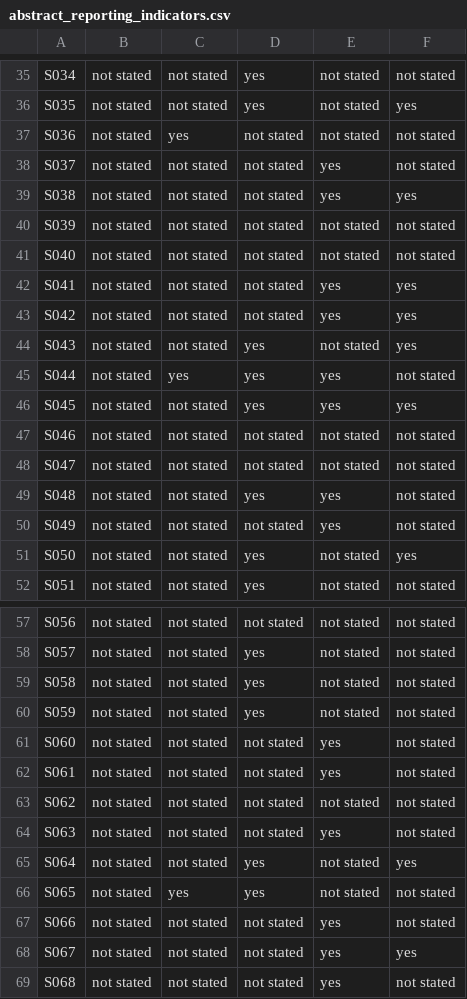
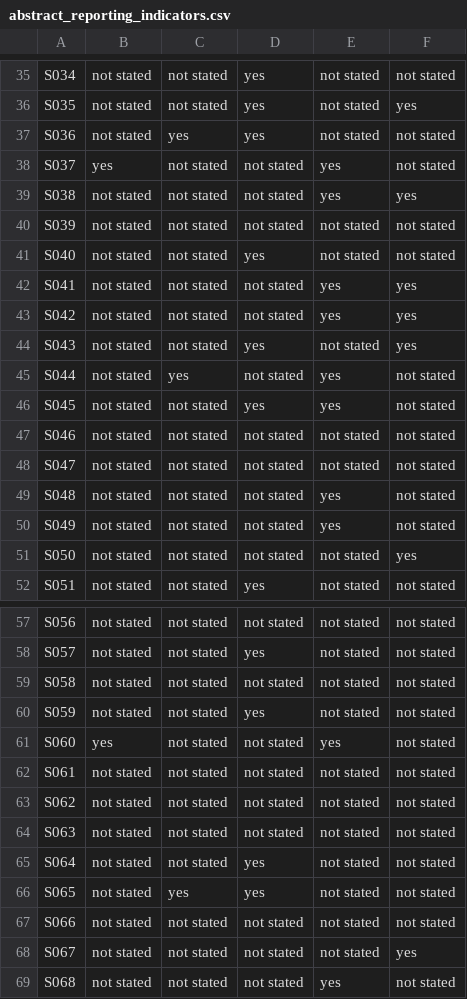
Before and after one commit to fyodora2/5R, a CSV file: data/abstract_reporting_indicators.csv, drawn as a sheet; only a part is shown, gaps mark what is left out; the diff covers the shown part only.

```diff
--- a/data/abstract_reporting_indicators.csv
+++ b/data/abstract_reporting_indicators.csv
@@ -36,7 +36,7 @@ S034,not stated,not stated,yes,not stated,not stated
 S035,not stated,not stated,yes,not stated,yes
-S036,not stated,yes,not stated,not stated,not stated
-S037,not stated,not stated,not stated,yes,not stated
+S036,not stated,yes,yes,not stated,not stated
+S037,yes,not stated,not stated,yes,not stated
 S038,not stated,not stated,not stated,yes,yes
 S039,not stated,not stated,not stated,not stated,not stated
-S040,not stated,not stated,not stated,not stated,not stated
+S040,not stated,not stated,yes,not stated,not stated
 S041,not stated,not stated,not stated,yes,yes
@@ -44,9 +44,9 @@ S042,not stated,not stated,not stated,yes,yes
 S043,not stated,not stated,yes,not stated,yes
-S044,not stated,yes,yes,yes,not stated
-S045,not stated,not stated,yes,yes,yes
+S044,not stated,yes,not stated,yes,not stated
+S045,not stated,not stated,yes,yes,not stated
 S046,not stated,not stated,not stated,not stated,not stated
 S047,not stated,not stated,not stated,not stated,not stated
-S048,not stated,not stated,yes,yes,not stated
+S048,not stated,not stated,not stated,yes,not stated
 S049,not stated,not stated,not stated,yes,not stated
-S050,not stated,not stated,yes,not stated,yes
+S050,not stated,not stated,not stated,not stated,yes
 S051,not stated,not stated,yes,not stated,not stated
@@ -58,12 +58,12 @@ S056,not stated,not stated,not stated,not stated,not stated
 S057,not stated,not stated,yes,not stated,not stated
-S058,not stated,not stated,yes,not stated,not stated
+S058,not stated,not stated,not stated,not stated,not stated
 S059,not stated,not stated,yes,not stated,not stated
-S060,not stated,not stated,not stated,yes,not stated
-S061,not stated,not stated,not stated,yes,not stated
+S060,yes,not stated,not stated,yes,not stated
+S061,not stated,not stated,not stated,not stated,not stated
 S062,not stated,not stated,not stated,not stated,not stated
-S063,not stated,not stated,not stated,yes,not stated
-S064,not stated,not stated,yes,not stated,yes
+S063,not stated,not stated,not stated,not stated,not stated
+S064,not stated,not stated,yes,not stated,not stated
 S065,not stated,yes,yes,not stated,not stated
-S066,not stated,not stated,not stated,yes,not stated
-S067,not stated,not stated,not stated,yes,yes
+S066,not stated,not stated,not stated,not stated,not stated
+S067,not stated,not stated,not stated,not stated,yes
 S068,not stated,not stated,not stated,yes,not stated
```
Also changed, not shown: 12 edited cells elsewhere in this file, data/abstract_coding_verification_sample.csv, data/effect_direction_abstract.csv, 4 other files.
